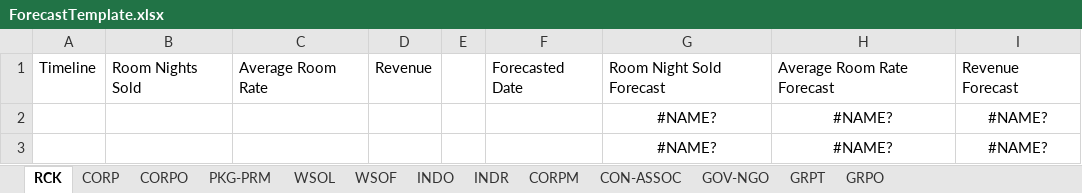
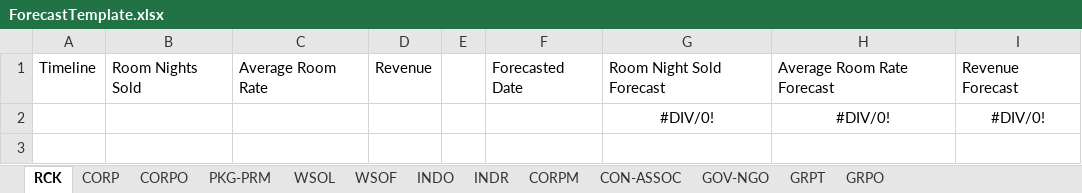
Before and after one commit to seans888/Forecast-Module-2, an Excel workbook: Prototype/PHPSCRIPTS/JASON/ForecastTemplate.xlsx, sheet RCK, drawn as a sheet; values as stored, in another font and other column widths than the file's, no borders; removed rows and columns are numbered as before the commit, all else as after; the diff names each change by its address in the sheet, - before the commit and + after, or states it on an @@ line.

```diff
--- a/Prototype/PHPSCRIPTS/JASON/ForecastTemplate.xlsx (sheet RCK)
+++ b/Prototype/PHPSCRIPTS/JASON/ForecastTemplate.xlsx (sheet RCK)
-row 2:  |  |  |  |  |  | #NAME? | #NAME? | #NAME?
-row 3:  |  |  |  |  |  | #NAME? | #NAME? | #NAME?
+row 2:  |  |  |  |  |  | #DIV/0! | #DIV/0! | #DIV/0!
```
Also changed, not shown: sheet CORPO, sheet CORP, sheet PKG-PRM, sheet WSOL, sheet WSOF, sheet INDO, 6 more sheets, Prototype/PHPSCRIPTS/JASON/Forecast Results 3M-JAN17.xlsx, 9 other files.
